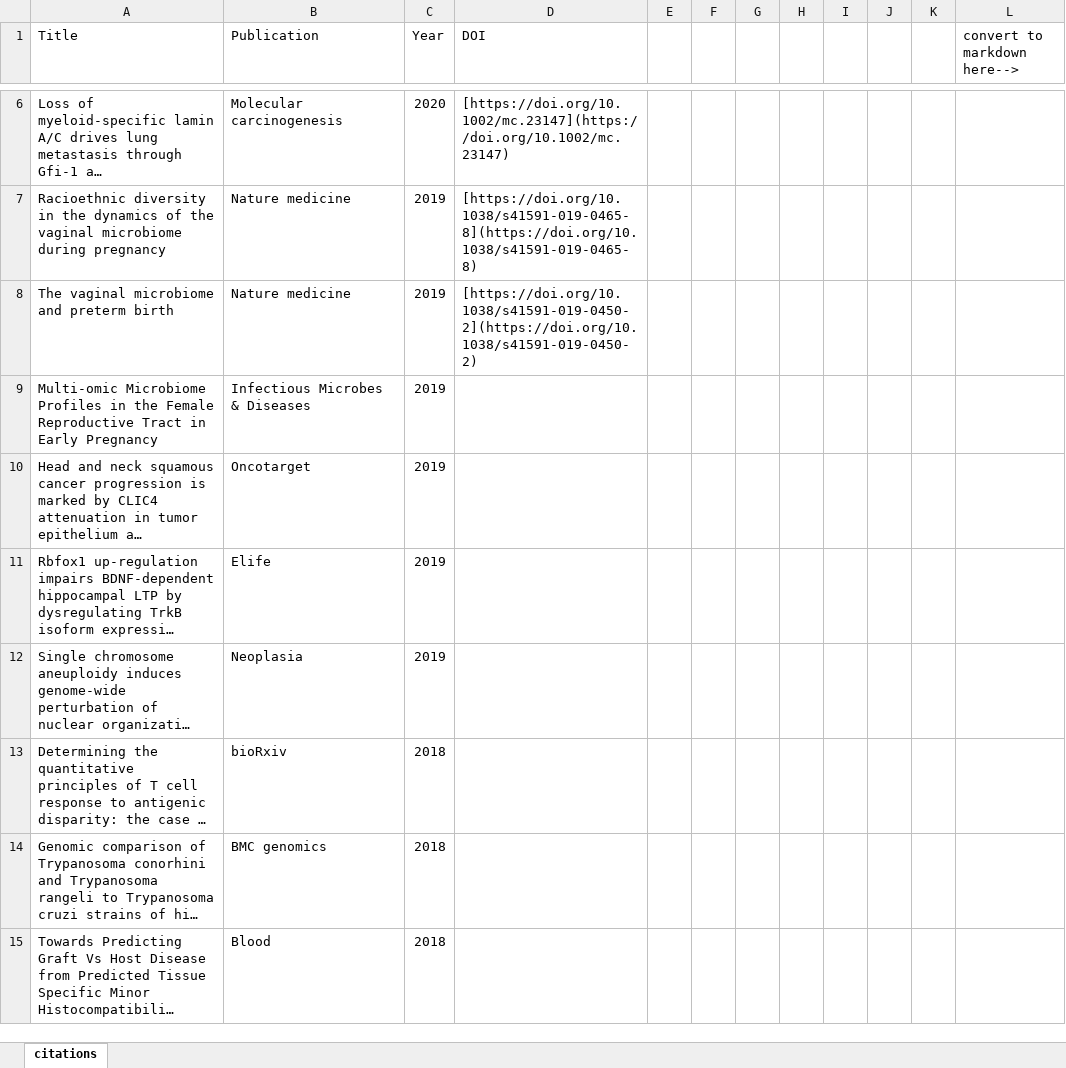
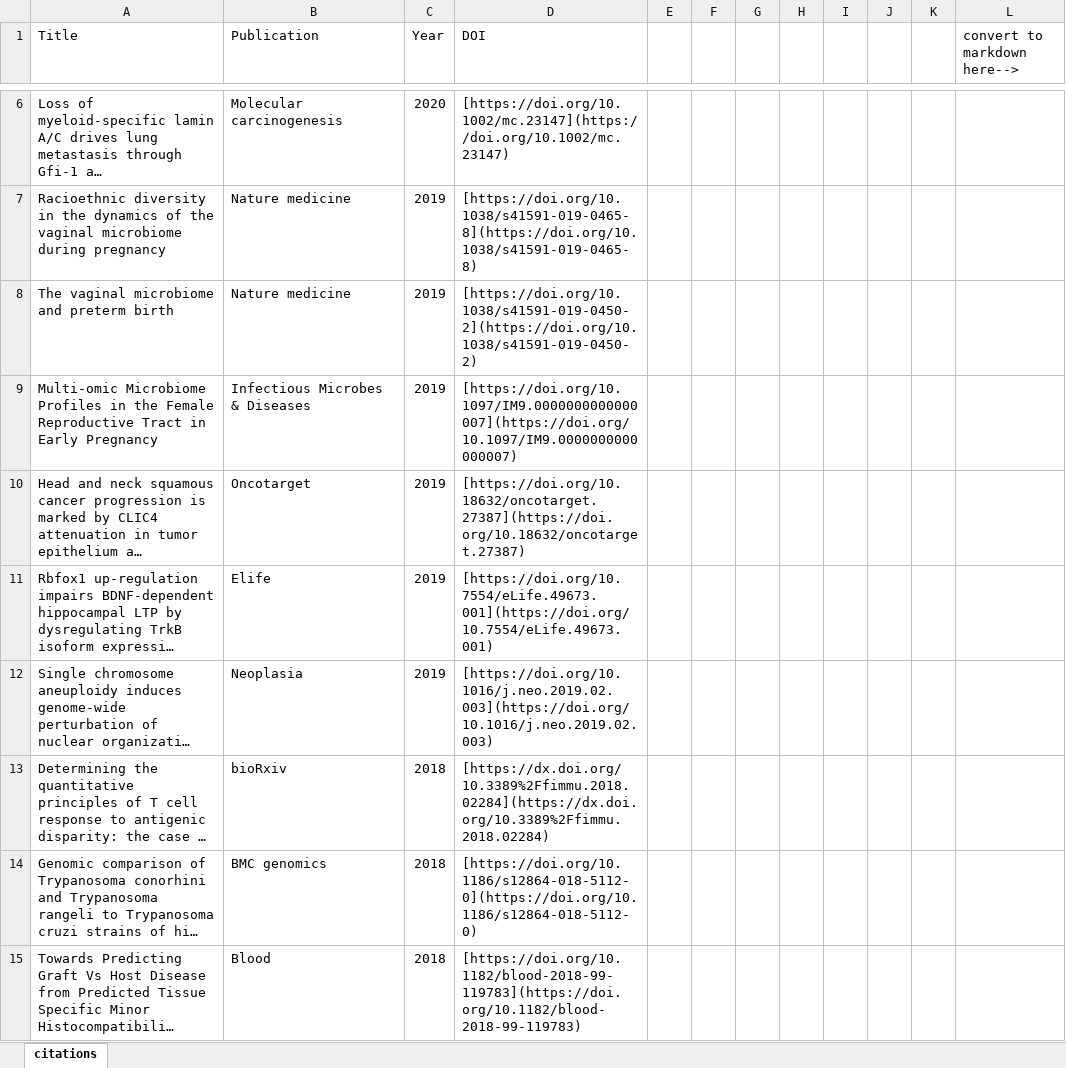
Before and after one commit to kopardev/kopardev, an Excel workbook: citations.xlsx, sheet citations, drawn as a sheet; only a part is shown, gaps mark what is left out; long unchanged cells end in …; values as stored, in another font and other column widths than the file's, no borders; the diff covers the shown part only; the diff names each change by its address in the sheet, - before the commit and + after, or states it on an @@ line.

```diff
--- a/citations.xlsx (sheet citations)
+++ b/citations.xlsx (sheet citations)
-D9 (DOI): (empty)
+D9 (DOI): [https://doi.org/10.1097/IM9.0000000000000007](https://doi.org/10.1097/IM9.0000000000000007)
-D10 (DOI): (empty)
+D10 (DOI): [https://doi.org/10.18632/oncotarget.27387](https://doi.org/10.18632/oncotarget.27387)
-D11 (DOI): (empty)
+D11 (DOI): [https://doi.org/10.7554/eLife.49673.001](https://doi.org/10.7554/eLife.49673.001)
-D12 (DOI): (empty)
+D12 (DOI): [https://doi.org/10.1016/j.neo.2019.02.003](https://doi.org/10.1016/j.neo.2019.02.003)
-D13 (DOI): (empty)
+D13 (DOI): [https://dx.doi.org/10.3389%2Ffimmu.2018.02284](https://dx.doi.org/10.3389%2Ffimmu.2018.02284)
-D14 (DOI): (empty)
+D14 (DOI): [https://doi.org/10.1186/s12864-018-5112-0](https://doi.org/10.1186/s12864-018-5112-0)
-D15 (DOI): (empty)
+D15 (DOI): [https://doi.org/10.1182/blood-2018-99-119783](https://doi.org/10.1182/blood-2018-99-119783)
```
Also changed, not shown: 14 removed rows and 28 edited cells elsewhere in this sheet, 1 other file.
